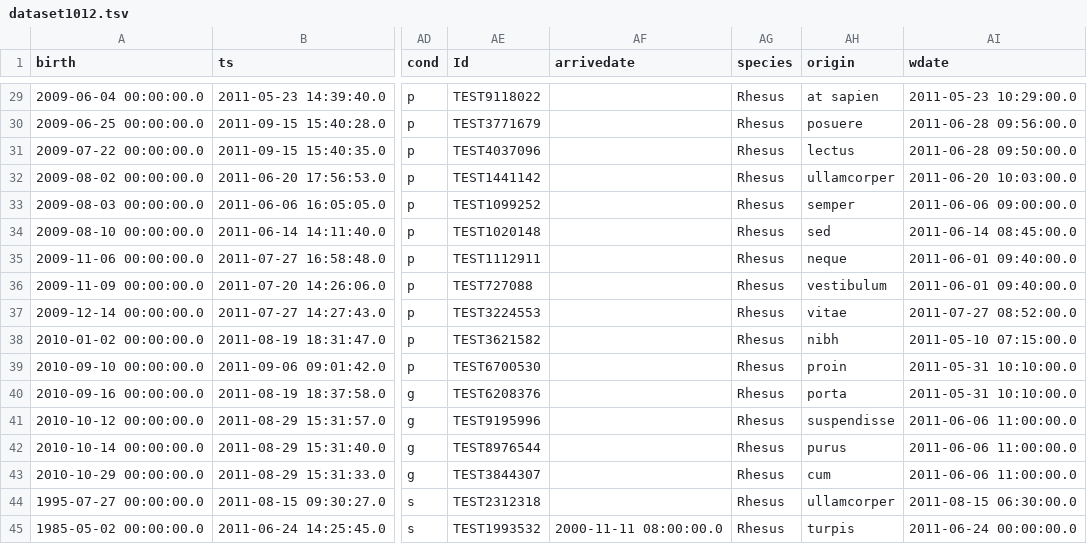
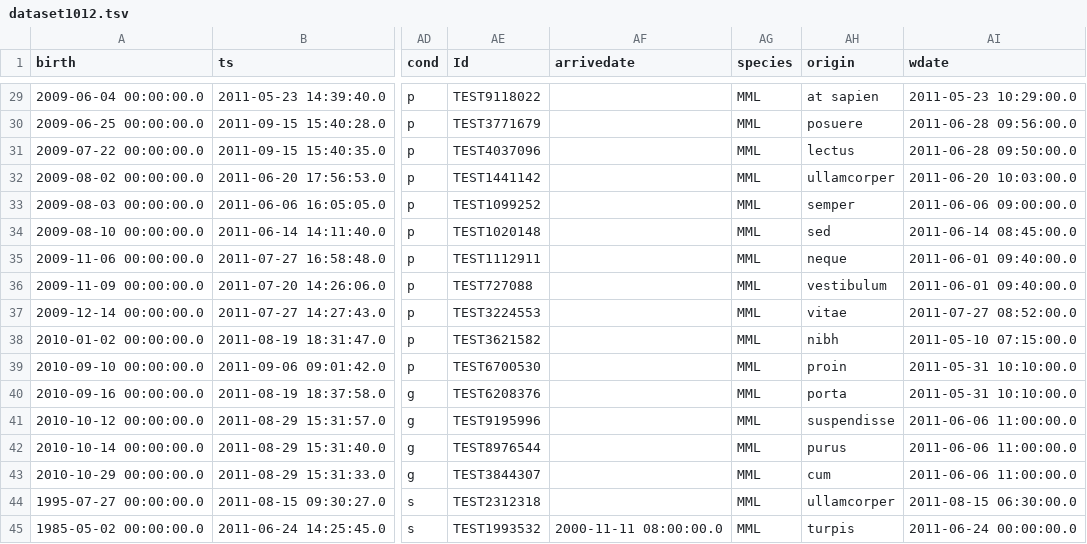
Before and after one commit to LabKey/snprcEHRModules, a TSV file: snprc_ehr/resources/referenceStudy/datasets/dataset1012.tsv, drawn as a sheet; only a part is shown, gaps mark what is left out; the diff covers the shown part only; the diff names each change by its address in the sheet, - before the commit and + after, or states it on an @@ line.

```diff
--- a/snprc_ehr/resources/referenceStudy/datasets/dataset1012.tsv
+++ b/snprc_ehr/resources/referenceStudy/datasets/dataset1012.tsv
-AG29:AG45 (species): Rhesus
+AG29:AG45 (species): MML
```
Also changed, not shown: 27 edited cells elsewhere in this file, snprc_ehr/resources/data/species.tsv, 1 other file.
